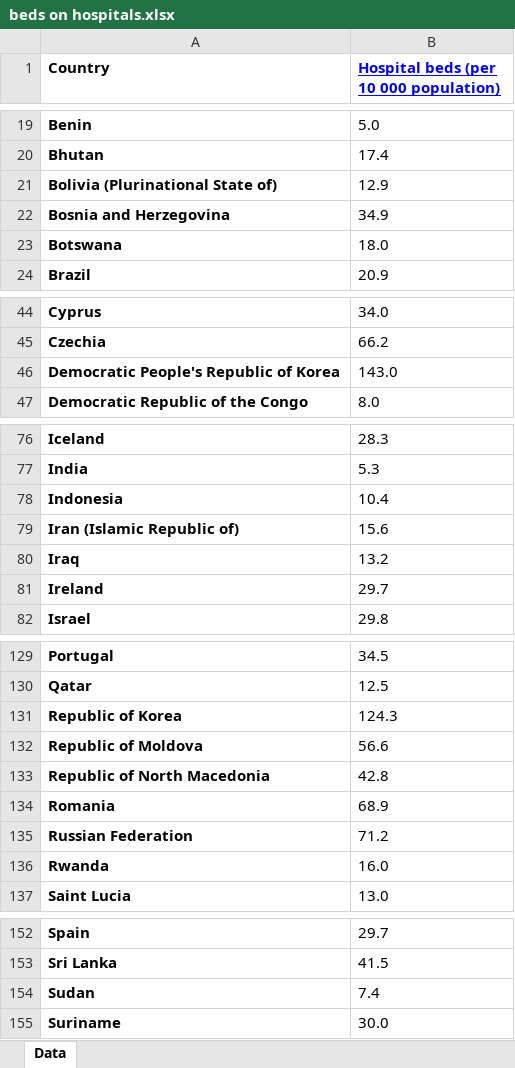
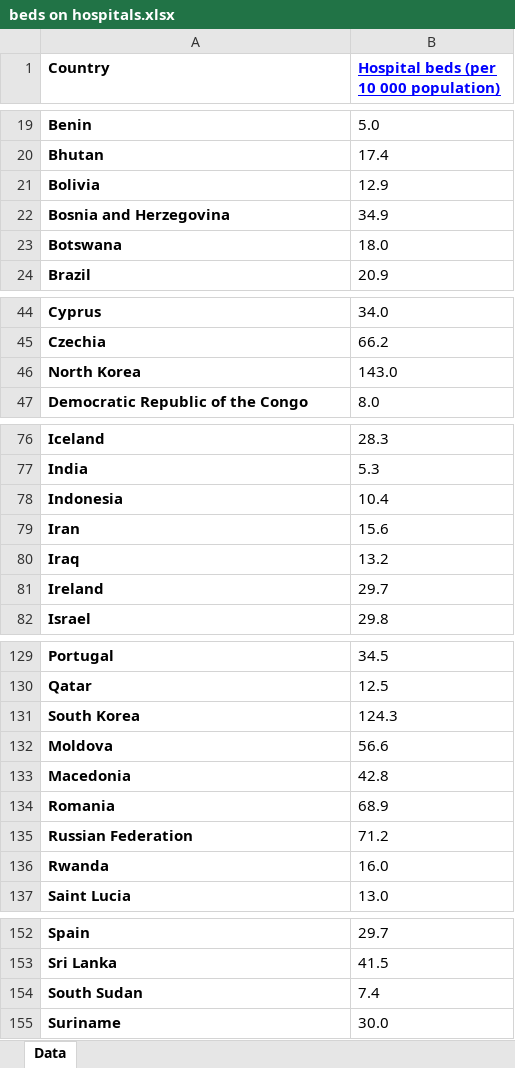
Before and after one commit to valentinadlc/2020-1_trabajofinal, an Excel workbook: beds on hospitals.xlsx, sheet Data, drawn as a sheet; only a part is shown, gaps mark what is left out; values as stored, in another font and other column widths than the file's, no borders; the diff covers the shown part only; the diff names each change by its address in the sheet, - before the commit and + after, or states it on an @@ line.

Commit message:
Add files via upload

```diff
--- a/beds on hospitals.xlsx (sheet Data)
+++ b/beds on hospitals.xlsx (sheet Data)
-A21 (Country): Bolivia (Plurinational State of)
+A21 (Country): Bolivia
-A46 (Country): Democratic People's Republic of Korea
+A46 (Country): North Korea
-A79 (Country): Iran (Islamic Republic of)
+A79 (Country): Iran
-A131 (Country): Republic of Korea
+A131 (Country): South Korea
-A132 (Country): Republic of Moldova
+A132 (Country): Moldova
-A133 (Country): Republic of North Macedonia
+A133 (Country): Macedonia
-A154 (Country): Sudan
+A154 (Country): South Sudan
```
Also changed, not shown: 1 edited cell elsewhere in this sheet.
